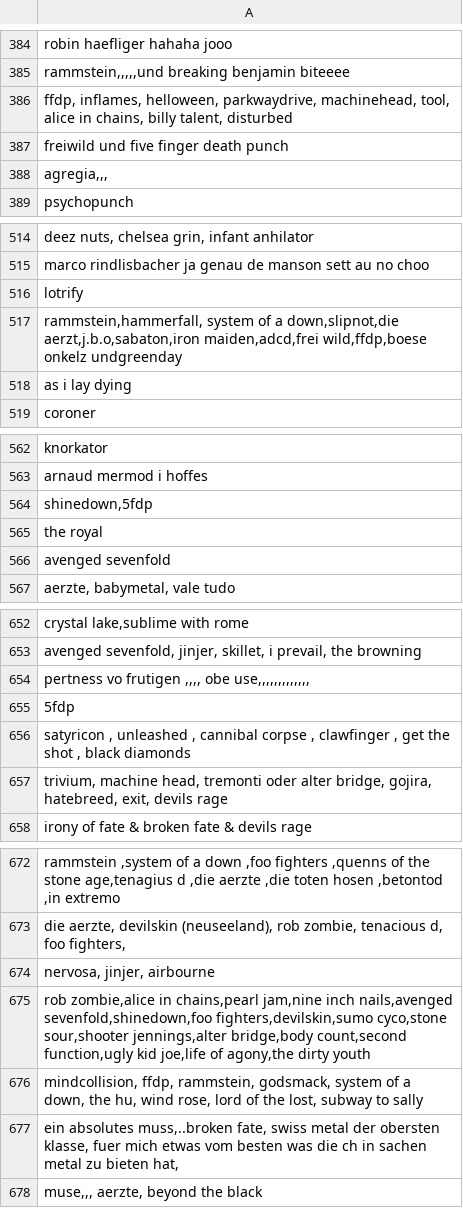
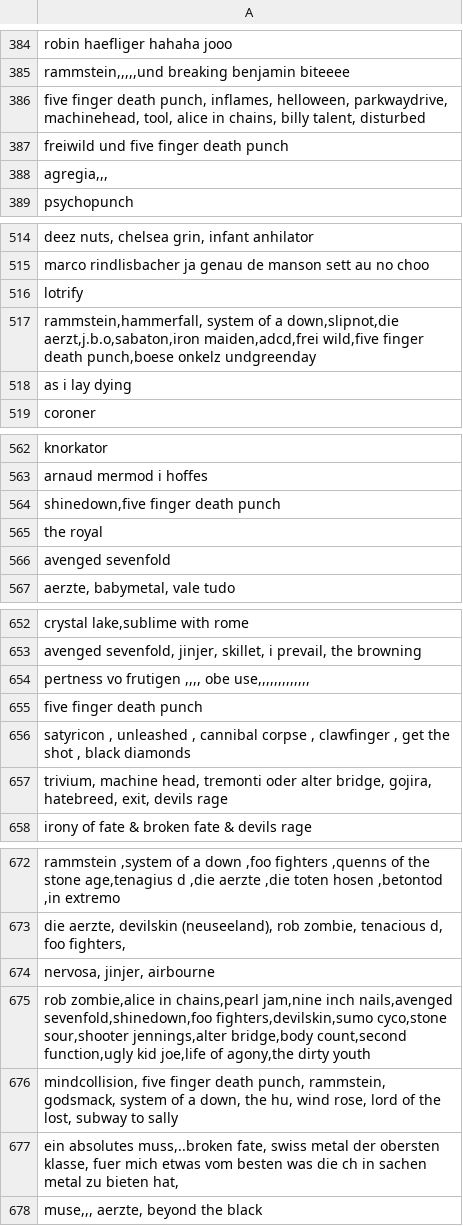
Before and after one commit to lesterwilliam/socialmediascrubber, a CSV file: filetrain/preprocessing/file4.csv, drawn as a sheet; only a part is shown, gaps mark what is left out; the diff covers the shown part only; the diff names each change by its address in the sheet, - before the commit and + after, or states it on an @@ line.

```diff
--- a/filetrain/preprocessing/file4.csv
+++ b/filetrain/preprocessing/file4.csv
-A386: ffdp, inflames, helloween,…
+A386: five finger death punch, inflames, helloween,…
-A517: …aerzt,j.b.o,sabaton,iron maiden,adcd,frei wild,ffdp,boese onkelz undgreenday
+A517: …aerzt,j.b.o,sabaton,iron maiden,adcd,frei wild,five finger death punch,boese onkelz undgreenday
-A564: shinedown,5fdp
+A564: shinedown,five finger death punch
-A655: 5fdp
+A655: five finger death punch
-A676: mindcollision, ffdp, rammstein, godsmack,…
+A676: mindcollision, five finger death punch, rammstein, godsmack,…
```
Also changed, not shown: 31 edited cells elsewhere in this file, 7 other files.
